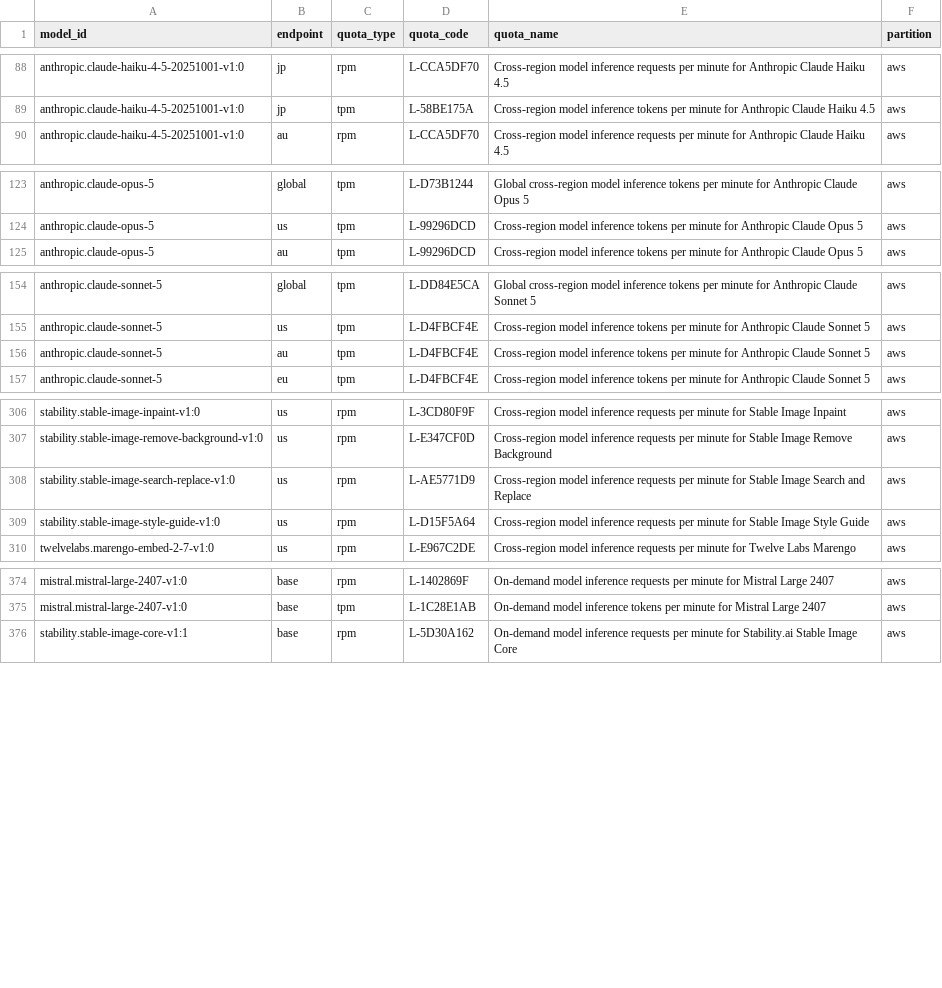
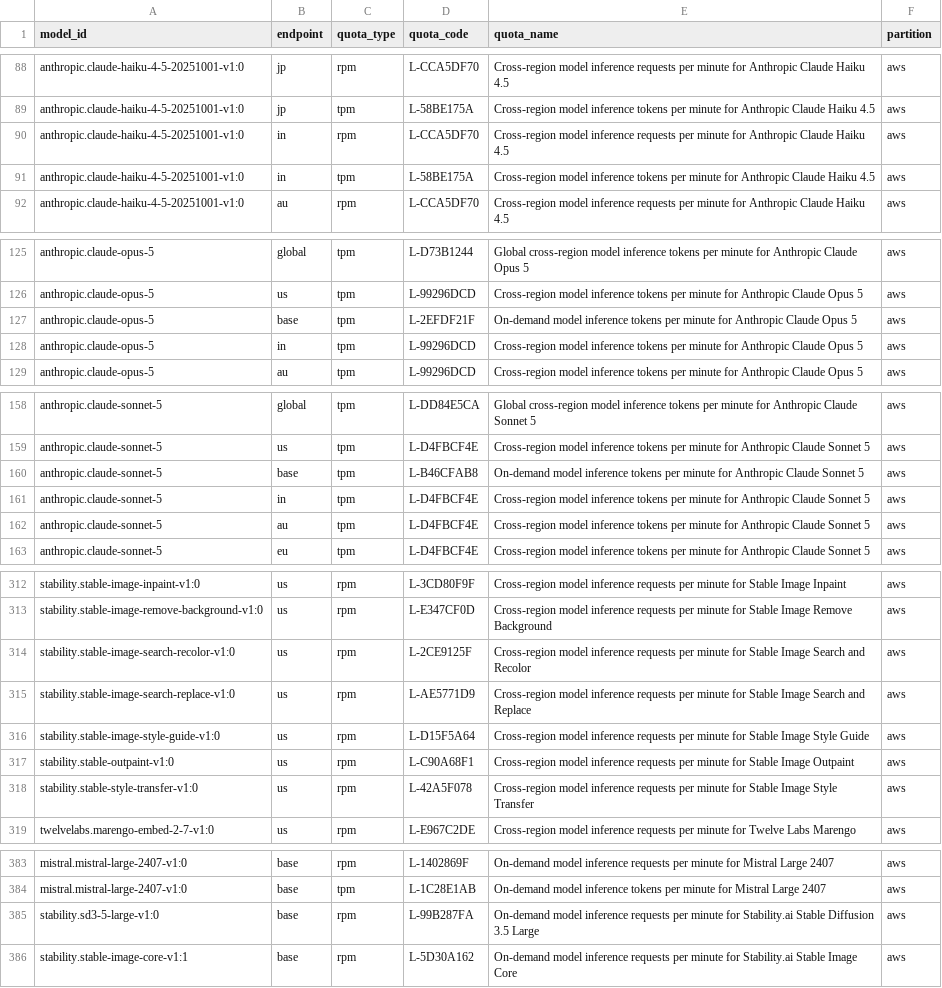
Before and after one commit to awslabs/bedrock-usage-analyzer, a CSV file: src/bedrock_usage_analyzer/metadata/quota-index.csv, drawn as a sheet; only a part is shown, gaps mark what is left out; the diff covers the shown part only.

Commit message:
Refresh bundled metadata (GLM 5.3, new profile endpoints); fix Nemotron Nano 12B v2, Stability and Sonnet 5 quota mappings

```diff
--- a/src/bedrock_usage_analyzer/metadata/quota-index.csv
+++ b/src/bedrock_usage_analyzer/metadata/quota-index.csv
@@ -89,2 +89,4 @@ anthropic.claude-haiku-4-5-20251001-v1:0,jp,rpm,L-CCA5DF70,Cross-region model in
 anthropic.claude-haiku-4-5-20251001-v1:0,jp,tpm,L-58BE175A,Cross-region model inference tokens per minute for Anthropic Claude Haiku 4.5,aws
+anthropic.claude-haiku-4-5-20251001-v1:0,in,rpm,L-CCA5DF70,Cross-region model inference requests per minute for Anthropic Claude Haiku 4.5,aws
+anthropic.claude-haiku-4-5-20251001-v1:0,in,tpm,L-58BE175A,Cross-region model inference tokens per minute for Anthropic Claude Haiku 4.5,aws
 anthropic.claude-haiku-4-5-20251001-v1:0,au,rpm,L-CCA5DF70,Cross-region model inference requests per minute for Anthropic Claude Haiku 4.5,aws
@@ -124,2 +126,4 @@ anthropic.claude-opus-5,global,tpm,L-D73B1244,Global cross-region model inferenc
 anthropic.claude-opus-5,us,tpm,L-99296DCD,Cross-region model inference tokens per minute for Anthropic Claude Opus 5,aws
+anthropic.claude-opus-5,base,tpm,L-2EFDF21F,On-demand model inference tokens per minute for Anthropic Claude Opus 5,aws
+anthropic.claude-opus-5,in,tpm,L-99296DCD,Cross-region model inference tokens per minute for Anthropic Claude Opus 5,aws
 anthropic.claude-opus-5,au,tpm,L-99296DCD,Cross-region model inference tokens per minute for Anthropic Claude Opus 5,aws
@@ -155,2 +159,4 @@ anthropic.claude-sonnet-5,global,tpm,L-DD84E5CA,Global cross-region model infere
 anthropic.claude-sonnet-5,us,tpm,L-D4FBCF4E,Cross-region model inference tokens per minute for Anthropic Claude Sonnet 5,aws
+anthropic.claude-sonnet-5,base,tpm,L-B46CFAB8,On-demand model inference tokens per minute for Anthropic Claude Sonnet 5,aws
+anthropic.claude-sonnet-5,in,tpm,L-D4FBCF4E,Cross-region model inference tokens per minute for Anthropic Claude Sonnet 5,aws
 anthropic.claude-sonnet-5,au,tpm,L-D4FBCF4E,Cross-region model inference tokens per minute for Anthropic Claude Sonnet 5,aws
@@ -307,4 +313,7 @@ stability.stable-image-inpaint-v1:0,us,rpm,L-3CD80F9F,Cross-region model inferen
 stability.stable-image-remove-background-v1:0,us,rpm,L-E347CF0D,Cross-region model inference requests per minute for Stable Image Remove Background,aws
+stability.stable-image-search-recolor-v1:0,us,rpm,L-2CE9125F,Cross-region model inference requests per minute for Stable Image Search and Recolor,aws
 stability.stable-image-search-replace-v1:0,us,rpm,L-AE5771D9,Cross-region model inference requests per minute for Stable Image Search and Replace,aws
 stability.stable-image-style-guide-v1:0,us,rpm,L-D15F5A64,Cross-region model inference requests per minute for Stable Image Style Guide,aws
+stability.stable-outpaint-v1:0,us,rpm,L-C90A68F1,Cross-region model inference requests per minute for Stable Image Outpaint,aws
+stability.stable-style-transfer-v1:0,us,rpm,L-42A5F078,Cross-region model inference requests per minute for Stable Image Style Transfer,aws
 twelvelabs.marengo-embed-2-7-v1:0,us,rpm,L-E967C2DE,Cross-region model inference requests per minute for Twelve Labs Marengo,aws
@@ -375,2 +384,3 @@ mistral.mistral-large-2407-v1:0,base,rpm,L-1402869F,On-demand model inference re
 mistral.mistral-large-2407-v1:0,base,tpm,L-1C28E1AB,On-demand model inference tokens per minute for Mistral Large 2407,aws
+stability.sd3-5-large-v1:0,base,rpm,L-99B287FA,On-demand model inference requests per minute for Stability.ai Stable Diffusion 3.5 Large,aws
 stability.stable-image-core-v1:1,base,rpm,L-5D30A162,On-demand model inference requests per minute for Stability.ai Stable Image Core,aws
```
Also changed, not shown: 4 edited cells elsewhere in this file, 30 other files.
